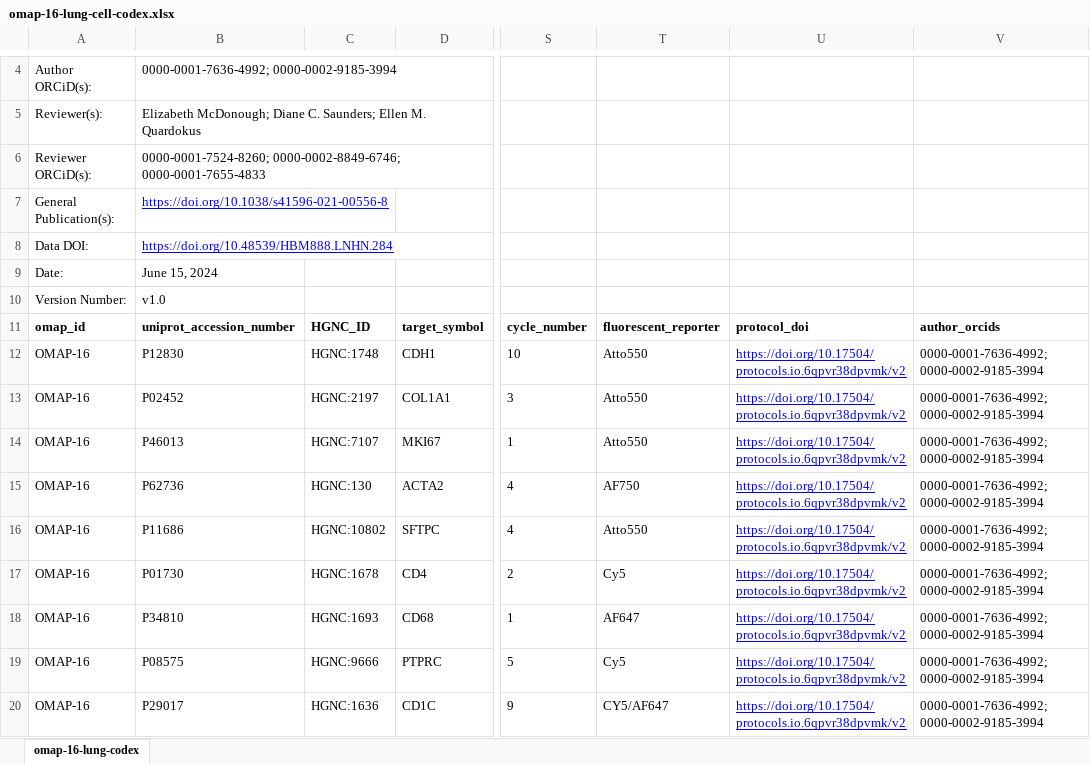
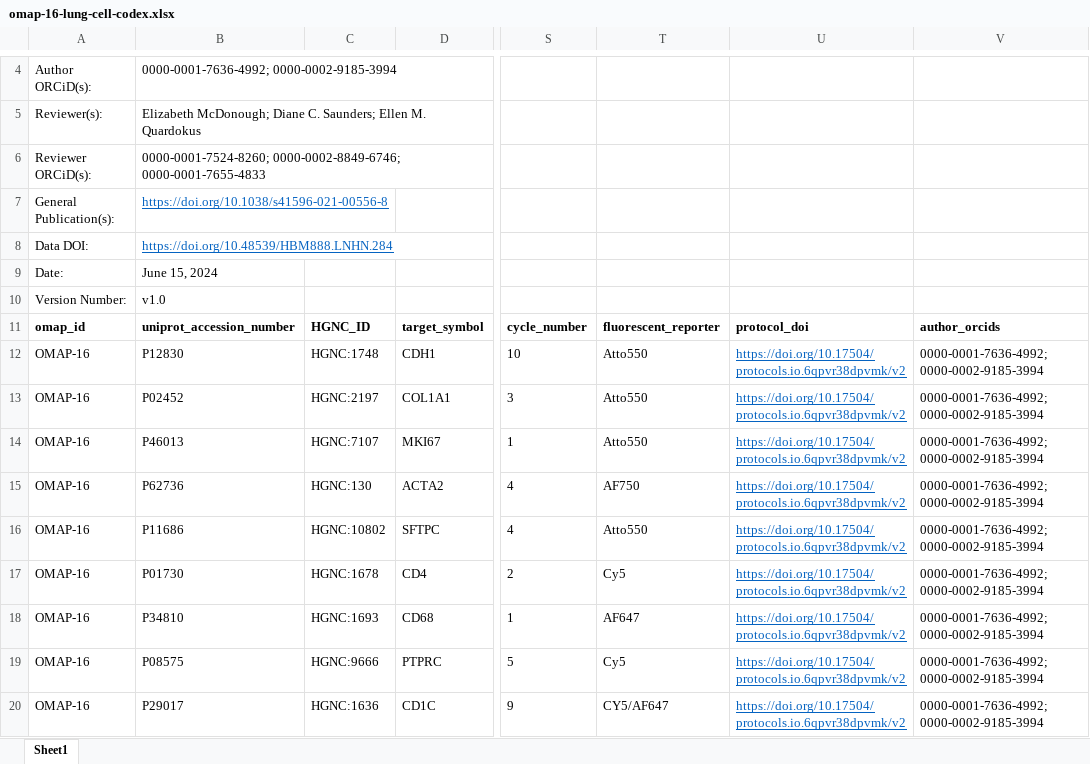
Before and after one commit to hubmapconsortium/hra-kg, an Excel workbook: digital-objects/omap/16-lung-codex/v1.0/raw/omap-16-lung-cell-codex.xlsx, sheet Sheet1, drawn as a sheet; only a part is shown, gaps mark what is left out; values as stored, in another font and other column widths than the file's, no borders; charts and pictures not drawn; the diff covers the shown part only; the diff names each change by its address in the sheet, - before the commit and + after, or states it on an @@ line.

Commit message:
fix omap 16

```diff
--- a/digital-objects/omap/16-lung-codex/v1.0/raw/omap-16-lung-cell-codex.xlsx (sheet Sheet1)
+++ b/digital-objects/omap/16-lung-codex/v1.0/raw/omap-16-lung-cell-codex.xlsx (sheet Sheet1)
-sheet tab: omap-16-lung-codex
+sheet tab: Sheet1
-B7:B8 text colour: #0000FF
+B7:B8 text colour: #0563C1
-U12:U20 text colour: #0000FF
+U12:U20 text colour: #0563C1
```
Also changed, not shown: cell formats elsewhere in this sheet.
